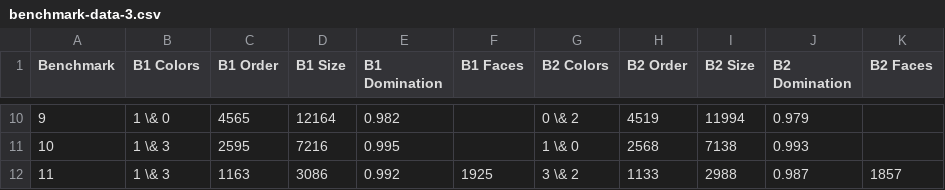
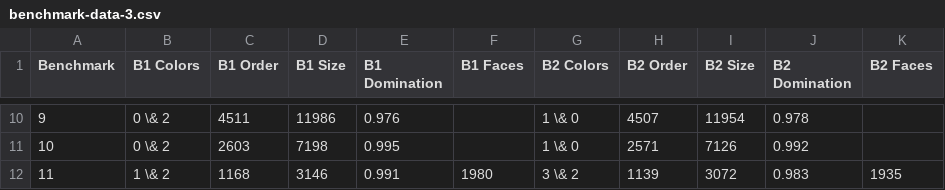
Before and after one commit to jakecarlson1/sensor-network, a CSV file: report/data/benchmark-data-3.csv, drawn as a sheet; only a part is shown, gaps mark what is left out; the diff covers the shown part only.

```diff
--- a/report/data/benchmark-data-3.csv
+++ b/report/data/benchmark-data-3.csv
@@ -10,3 +10,3 @@ Benchmark,B1 Colors,B1 Order,B1 Size,B1 Domination,B1 Faces,B2 Colors,B2 Order,B
-9,1 \& 0,4565,12164,0.982,,0 \& 2,4519,11994,0.979,
-10,1 \& 3,2595,7216,0.995,,1 \& 0,2568,7138,0.993,
-11,1 \& 3,1163,3086,0.992,1925,3 \& 2,1133,2988,0.987,1857
+9,0 \& 2,4511,11986,0.976,,1 \& 0,4507,11954,0.978,
+10,0 \& 2,2603,7198,0.995,,1 \& 0,2571,7126,0.992,
+11,1 \& 2,1168,3146,0.991,1980,3 \& 2,1139,3072,0.983,1935
```
Also changed, not shown: 81 edited cells elsewhere in this file, report/data/benchmark-data-1.csv, report/data/benchmark-data-2.csv, 41 other files.
